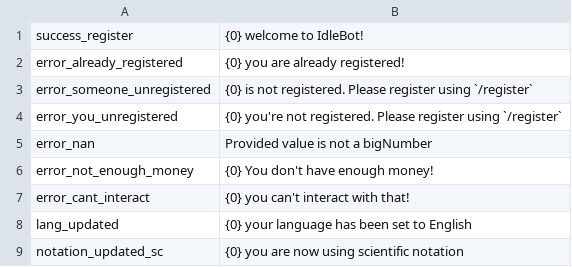
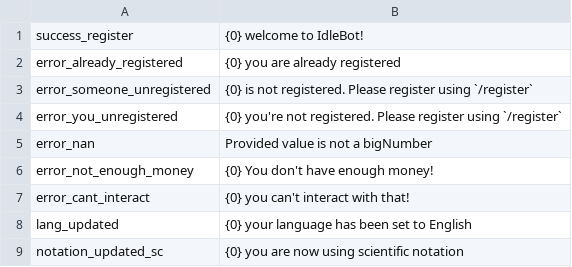
Before and after one commit to Astri2/IdleBot, a CSV file: app/src/main/resources/lang/German.csv, drawn as a sheet; only a part is shown.

Commit message:
Update German.csv

```diff
--- a/app/src/main/resources/lang/German.csv
+++ b/app/src/main/resources/lang/German.csv
@@ -1,3 +1,3 @@
 "success_register","{0} welcome to IdleBot!"
-"error_already_registered","{0} you are already registered!"
+"error_already_registered","{0} you are already registered"
 "error_someone_unregistered","{0} is not registered. Please register using `/register`"
```
